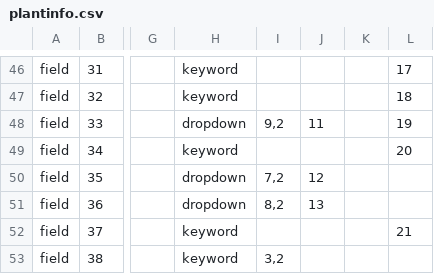
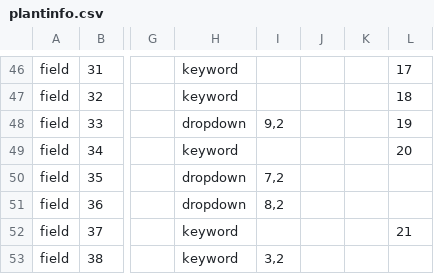
Before and after one commit to zhang-yanan/botgarden_project, a CSV file: search/plantinfo.csv, drawn as a sheet; only a part is shown, gaps mark what is left out; the diff names each change by its address in the sheet, - before the commit and + after, or states it on an @@ line.

Commit message:
UCBG-402: separate queries for facets and dropdowns; revise field list for plantinfo accordingly

```diff
--- a/search/plantinfo.csv
+++ b/search/plantinfo.csv
-J48: 11
+J48: (empty)
-J50: 12
+J50: (empty)
-J51: 13
+J51: (empty)
```
Also changed, not shown: 1 other file.
